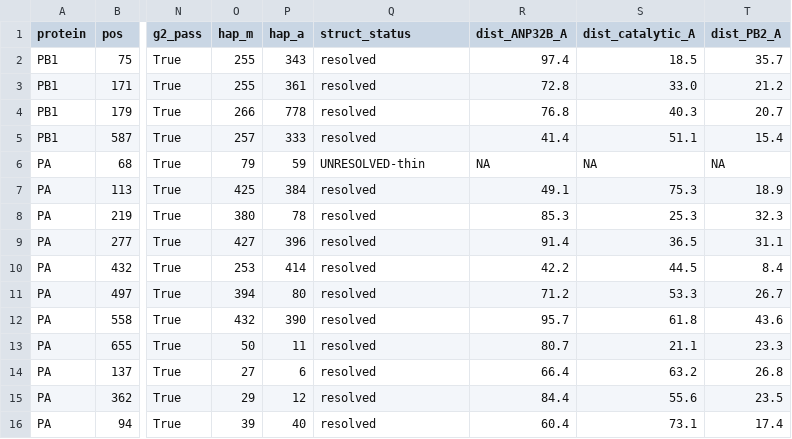
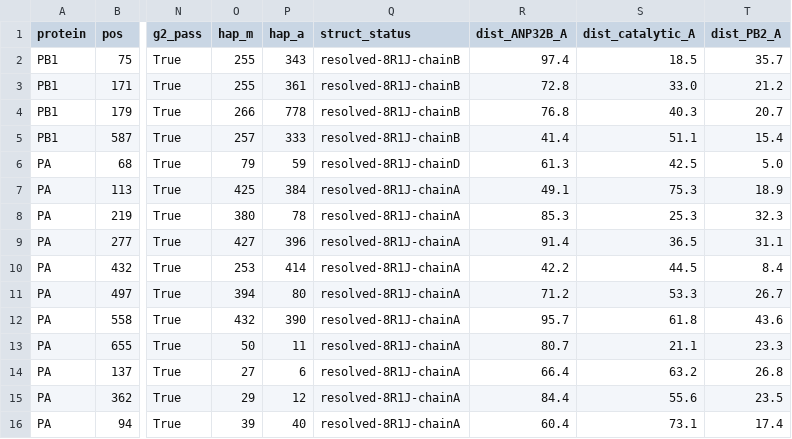
Before and after one commit to uditakankananonononono/h5n1-mammal-jump, a TSV file: pb1pa/results/structure_map.tsv, drawn as a sheet; only a part is shown, gaps mark what is left out; the diff names each change by its address in the sheet, - before the commit and + after, or states it on an @@ line.

Commit message:
QC fix: correct PA P68 structural claim (8R1J chain D, 5.0A from PB2 R389, 61.3A from ANP32B; 8R1L has no PA 68); structure_map.py now checks both polymerase copies; add DATA_MANIFEST.md

```diff
--- a/pb1pa/results/structure_map.tsv
+++ b/pb1pa/results/structure_map.tsv
-Q2:Q5 (struct_status): resolved
+Q2:Q5 (struct_status): resolved-8R1J-chainB
-Q6 (struct_status): UNRESOLVED-thin
+Q6 (struct_status): resolved-8R1J-chainD
-R6 (dist_ANP32B_A): NA
+R6 (dist_ANP32B_A): 61.3
-S6 (dist_catalytic_A): NA
+S6 (dist_catalytic_A): 42.5
-T6 (dist_PB2_A): NA
+T6 (dist_PB2_A): 5.0
-Q7:Q16 (struct_status): resolved
+Q7:Q16 (struct_status): resolved-8R1J-chainA
```
Also changed, not shown: 6 other files.
